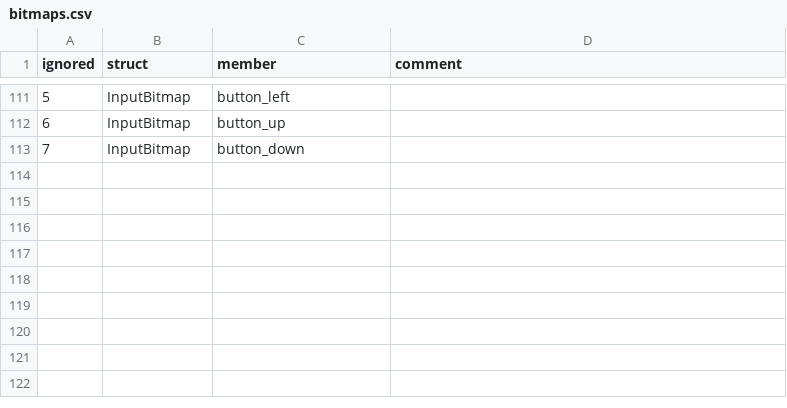
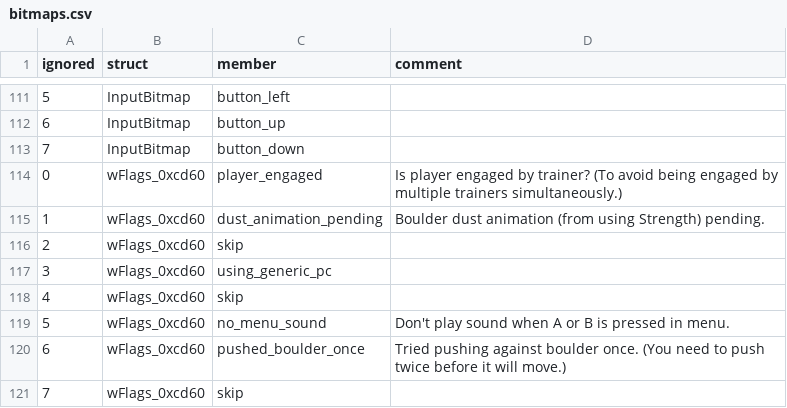
Before and after one commit to Helios-vmg/cppred, a CSV file: CodeGeneration/input/bitmaps.csv, drawn as a sheet; only a part is shown, gaps mark what is left out.

Commit message:
Implemented functions.
* CppRed::handle_menu_input().
* CppRed::erase_menu_cursor().
* CppRed::copy_video_data().
* CppRed::clear_screen_area().

```diff
--- a/CodeGeneration/input/bitmaps.csv
+++ b/CodeGeneration/input/bitmaps.csv
@@ -113 +113,9 @@ ignored,struct,member,comment
 7,InputBitmap,button_down,
+0,wFlags_0xcd60,player_engaged,Is player engaged by trainer? (To avoid being engaged by multiple trainers simultaneously.)
+1,wFlags_0xcd60,dust_animation_pending,Boulder dust animation (from using Strength) pending.
+2,wFlags_0xcd60,skip,
+3,wFlags_0xcd60,using_generic_pc,
+4,wFlags_0xcd60,skip,
+5,wFlags_0xcd60,no_menu_sound,Don't play sound when A or B is pressed in menu.
+6,wFlags_0xcd60,pushed_boulder_once,Tried pushing against boulder once. (You need to push twice before it will move.)
+7,wFlags_0xcd60,skip,
```
Also changed, not shown: CodeGeneration/input/wram.csv, 7 other files.
